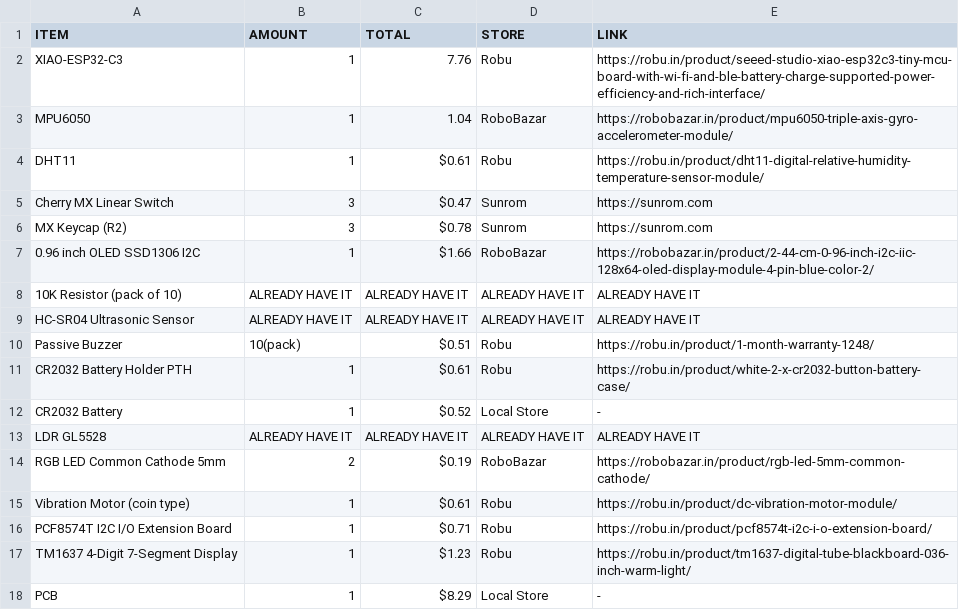
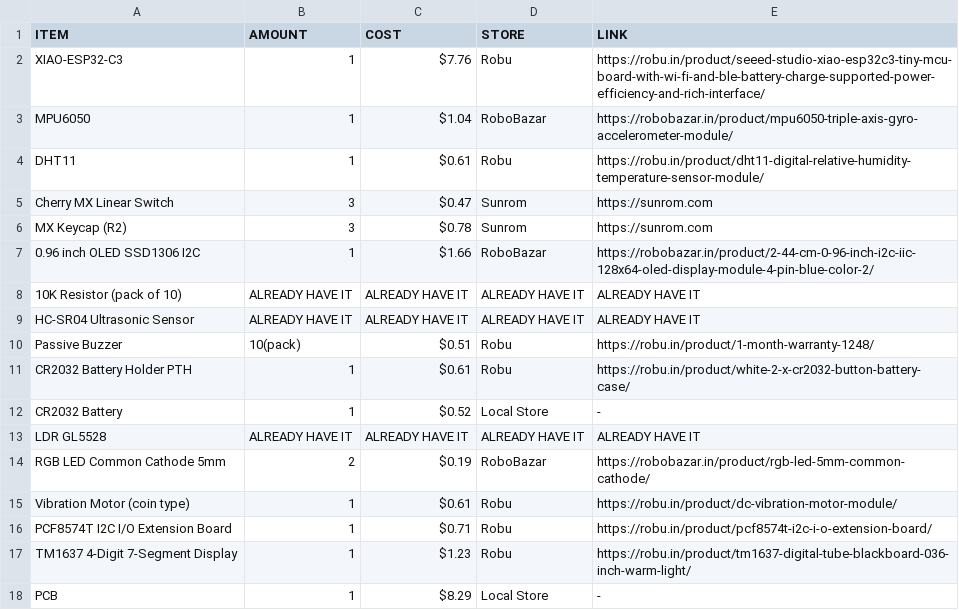
Before and after one commit to deep-hill/HackClub-HalfLife-CTRL-B, a CSV file: BOM.csv, drawn as a sheet.

Commit message:
Change 'TOTAL' to 'COST' in BOM.csv
Updated column header from 'TOTAL' to 'COST' and adjusted values accordingly.

```diff
--- a/BOM.csv
+++ b/BOM.csv
@@ -1,4 +1,4 @@
-ITEM,AMOUNT,TOTAL,STORE,LINK
-XIAO-ESP32-C3,1,7.76,Robu,https://robu.in/product/seeed-studio-xiao-esp32c3-tiny-mcu-board-with-wi-fi-and-ble-battery-charge-supported-power-efficiency-and-rich-interface/
-MPU6050,1,1.04,RoboBazar,https://robobazar.in/product/mpu6050-triple-axis-gyro-accelerometer-module/
+ITEM,AMOUNT,COST,STORE,LINK
+XIAO-ESP32-C3,1,$7.76,Robu,https://robu.in/product/seeed-studio-xiao-esp32c3-tiny-mcu-board-with-wi-fi-and-ble-battery-charge-supported-power-efficiency-and-rich-interface/
+MPU6050,1,$1.04,RoboBazar,https://robobazar.in/product/mpu6050-triple-axis-gyro-accelerometer-module/
 DHT11,1,$0.61,Robu,https://robu.in/product/dht11-digital-relative-humidity-temperature-sensor-module/
```
